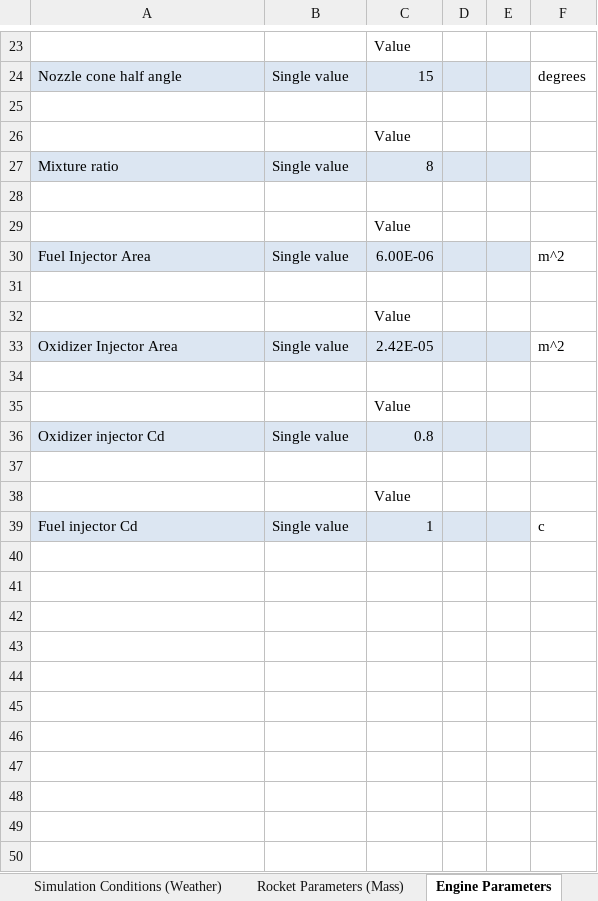
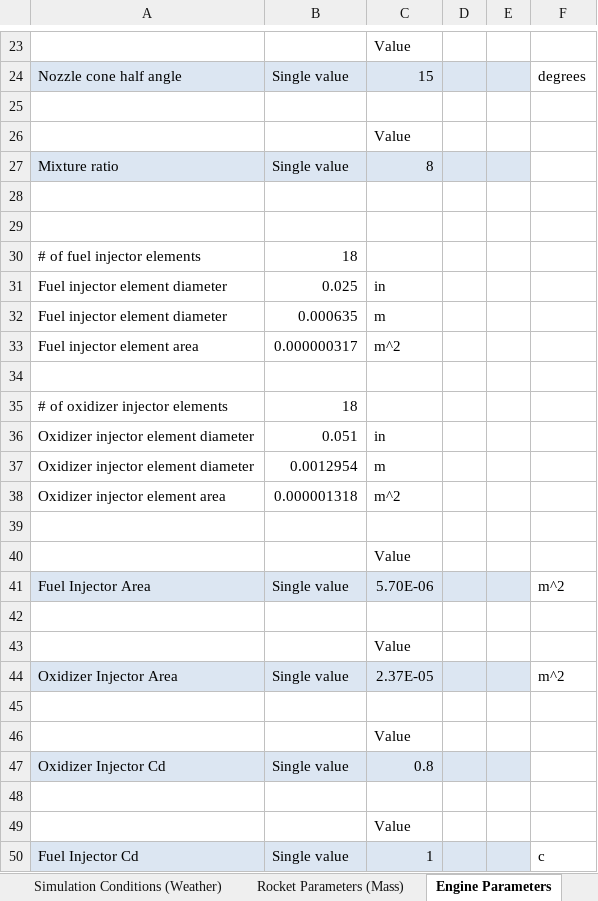
Before and after one commit to UAH-IREC/IREC-ROCSIM, an Excel workbook: simconfig.xlsx, sheet Engine Parameters, drawn as a sheet; only a part is shown, gaps mark what is left out; values as stored, in another font and other column widths than the file's, no borders; removed rows and columns are numbered as before the commit, all else as after; the diff names each change by its address in the sheet, - before the commit and + after, or states it on an @@ line.

```diff
--- a/simconfig.xlsx (sheet Engine Parameters)
+++ b/simconfig.xlsx (sheet Engine Parameters)
-C29: Value
+C29: (empty)
+row 30: # of fuel injector elements | 18
+row 31: Fuel injector element diameter | 0.025 | in
+row 32: Fuel injector element diameter | 0.000635 | m
+row 33: Fuel injector element area | 0.000000317 | m^2
-row 34: Fuel Injector Area | Single value | 6.00E-06 |  |  | m^2
+row 34: (empty)
-A34:E34 fill: #DCE6F2
+A34:E34 fill: none
+row 35: # of oxidizer injector elements | 18
+row 36: Oxidizer injector element diameter | 0.051 | in
+row 37: Oxidizer injector element diameter | 0.0012954 | m
+row 38: Oxidizer injector element area | 0.000001318 | m^2
-A41: Oxidizer Injector Area
+A41: Fuel Injector Area
-C41: 2.42E-05
+C41: 5.70E-06
-row 36: Oxidizer injector Cd | Single value | 0.8
+row 44: Oxidizer Injector Area | Single value | 2.37E-05 |  |  | m^2
+row 47: Oxidizer Injector Cd | Single value | 0.8
+row 48: (empty)
+row 49:  |  | Value
-A50: Fuel injector Cd
+A50: Fuel Injector Cd
```
Also changed, not shown: sheet Propellant Parameters (Tanks), sheet Simulation Conditions (Weather), formulas that keep their value, 1 other file.
